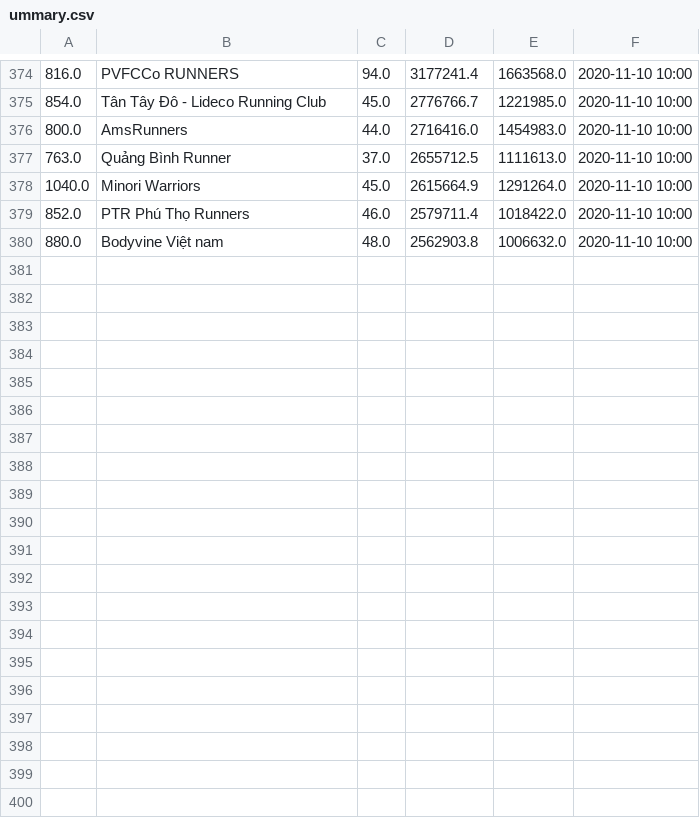
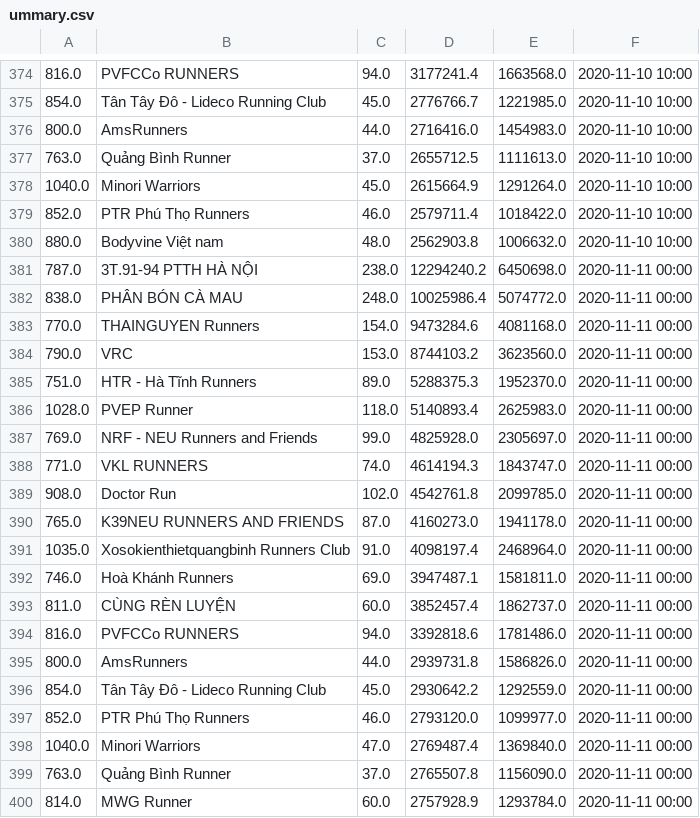
Before and after one commit to TrungMC/BidvRun2020, a CSV file: data/teams/ummary.csv, drawn as a sheet; only a part is shown, gaps mark what is left out.

Commit message:
Update team data

```diff
--- a/data/teams/ummary.csv
+++ b/data/teams/ummary.csv
@@ -380 +380,21 @@
 880.0,Bodyvine Việt nam,48.0,2562903.8,1006632.0,2020-11-10 10:00
+787.0,3T.91-94 PTTH HÀ NỘI,238.0,12294240.2,6450698.0,2020-11-11 00:00
+838.0,PHÂN BÓN CÀ MAU,248.0,10025986.4,5074772.0,2020-11-11 00:00
+770.0,THAINGUYEN Runners,154.0,9473284.6,4081168.0,2020-11-11 00:00
+790.0,VRC,153.0,8744103.2,3623560.0,2020-11-11 00:00
+751.0,HTR - Hà Tĩnh Runners ,89.0,5288375.3,1952370.0,2020-11-11 00:00
+1028.0,PVEP Runner,118.0,5140893.4,2625983.0,2020-11-11 00:00
+769.0,NRF - NEU Runners and Friends,99.0,4825928.0,2305697.0,2020-11-11 00:00
+771.0,VKL RUNNERS,74.0,4614194.3,1843747.0,2020-11-11 00:00
+908.0,Doctor Run,102.0,4542761.8,2099785.0,2020-11-11 00:00
+765.0,K39NEU RUNNERS AND FRIENDS,87.0,4160273.0,1941178.0,2020-11-11 00:00
+1035.0,Xosokienthietquangbinh Runners Club,91.0,4098197.4,2468964.0,2020-11-11 00:00
+746.0,Hoà Khánh Runners,69.0,3947487.1,1581811.0,2020-11-11 00:00
+811.0,CÙNG RÈN LUYỆN,60.0,3852457.4,1862737.0,2020-11-11 00:00
+816.0,PVFCCo RUNNERS,94.0,3392818.6,1781486.0,2020-11-11 00:00
+800.0,AmsRunners,44.0,2939731.8,1586826.0,2020-11-11 00:00
+854.0,Tân Tây Đô - Lideco Running Club,45.0,2930642.2,1292559.0,2020-11-11 00:00
+852.0,PTR Phú Thọ Runners,46.0,2793120.0,1099977.0,2020-11-11 00:00
+1040.0,Minori Warriors,47.0,2769487.4,1369840.0,2020-11-11 00:00
+763.0,Quảng Bình Runner,37.0,2765507.8,1156090.0,2020-11-11 00:00
+814.0,MWG Runner,60.0,2757928.9,1293784.0,2020-11-11 00:00
```
Also changed, not shown: 7 other files.
